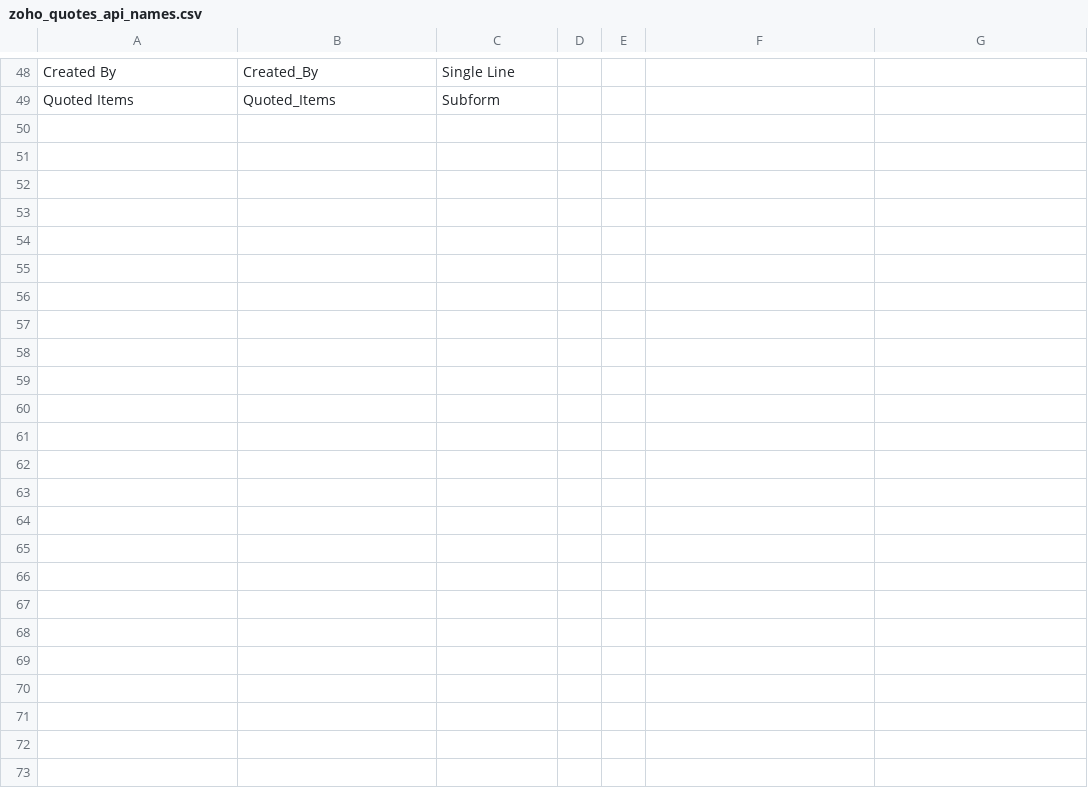
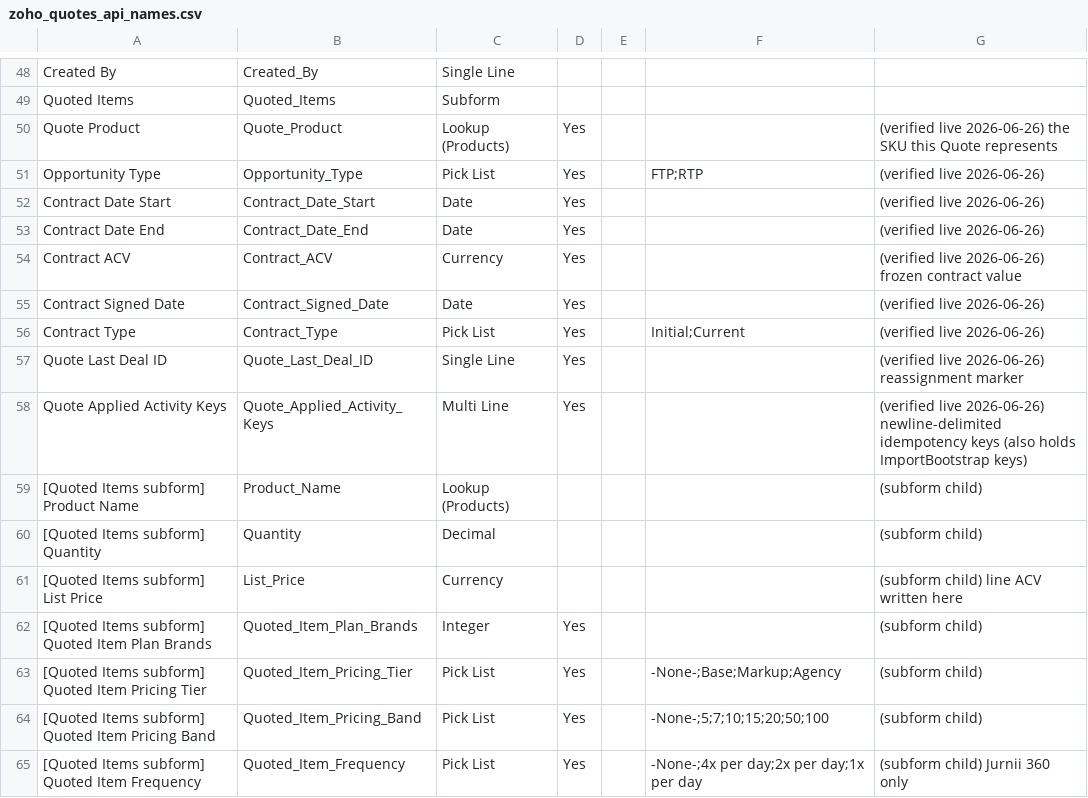
Before and after one commit to tsolomon89/zoho-functions, a CSV file: .agents/context/api_field_names/zoho_quotes_api_names.csv, drawn as a sheet; only a part is shown, gaps mark what is left out.

Commit message:
v6: processLead expansion, import test data, and related updates

```diff
--- a/.agents/context/api_field_names/zoho_quotes_api_names.csv
+++ b/.agents/context/api_field_names/zoho_quotes_api_names.csv
@@ -49 +49,17 @@ Created By,Created_By,Single Line,,,,
 Quoted Items,Quoted_Items,Subform,,,,
+Quote Product,Quote_Product,Lookup (Products),Yes,,,(verified live 2026-06-26) the SKU this Quote represents
+Opportunity Type,Opportunity_Type,Pick List,Yes,,FTP;RTP,(verified live 2026-06-26)
+Contract Date Start,Contract_Date_Start,Date,Yes,,,(verified live 2026-06-26)
+Contract Date End,Contract_Date_End,Date,Yes,,,(verified live 2026-06-26)
+Contract ACV,Contract_ACV,Currency,Yes,,,(verified live 2026-06-26) frozen contract value
+Contract Signed Date,Contract_Signed_Date,Date,Yes,,,(verified live 2026-06-26)
+Contract Type,Contract_Type,Pick List,Yes,,Initial;Current,(verified live 2026-06-26)
+Quote Last Deal ID,Quote_Last_Deal_ID,Single Line,Yes,,,(verified live 2026-06-26) reassignment marker
+Quote Applied Activity Keys,Quote_Applied_Activity_Keys,Multi Line,Yes,,,(verified live 2026-06-26) newline-delimited idempotency keys (also holds ImportBootstrap keys)
+[Quoted Items subform] Product Name,Product_Name,Lookup (Products),,,,(subform child)
+[Quoted Items subform] Quantity,Quantity,Decimal,,,,(subform child)
+[Quoted Items subform] List Price,List_Price,Currency,,,,(subform child) line ACV written here
+[Quoted Items subform] Quoted Item Plan Brands,Quoted_Item_Plan_Brands,Integer,Yes,,,(subform child)
+[Quoted Items subform] Quoted Item Pricing Tier,Quoted_Item_Pricing_Tier,Pick List,Yes,,-None-;Base;Markup;Agency,(subform child)
+[Quoted Items subform] Quoted Item Pricing Band,Quoted_Item_Pricing_Band,Pick List,Yes,,-None-;5;7;10;15;20;50;100,(subform child)
+[Quoted Items subform] Quoted Item Frequency,Quoted_Item_Frequency,Pick List,Yes,,-None-;4x per day;2x per day;1x per day,(subform child) Jurnii 360 only
```
Also changed, not shown: .agents/context/api_field_names/zoho_deals_api_names.csv, .agents/context/api_field_names/zoho_leads_api_names.csv, 4 other files.
